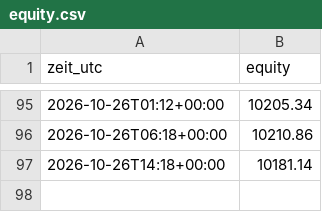
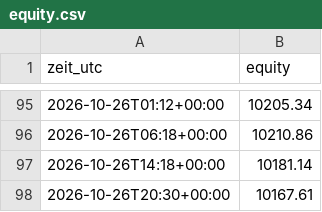
Before and after one commit to Skankhunt420hash/KRYPTO-BOT-ORIGINALS-, a CSV file: paper/equity.csv, drawn as a sheet; only a part is shown, gaps mark what is left out; the diff names each change by its address in the sheet, - before the commit and + after, or states it on an @@ line.

```diff
--- a/paper/equity.csv
+++ b/paper/equity.csv
+row 98: 2026-10-26T20:30+00:00 | 10167.61
```
Also changed, not shown: 2 other files.
